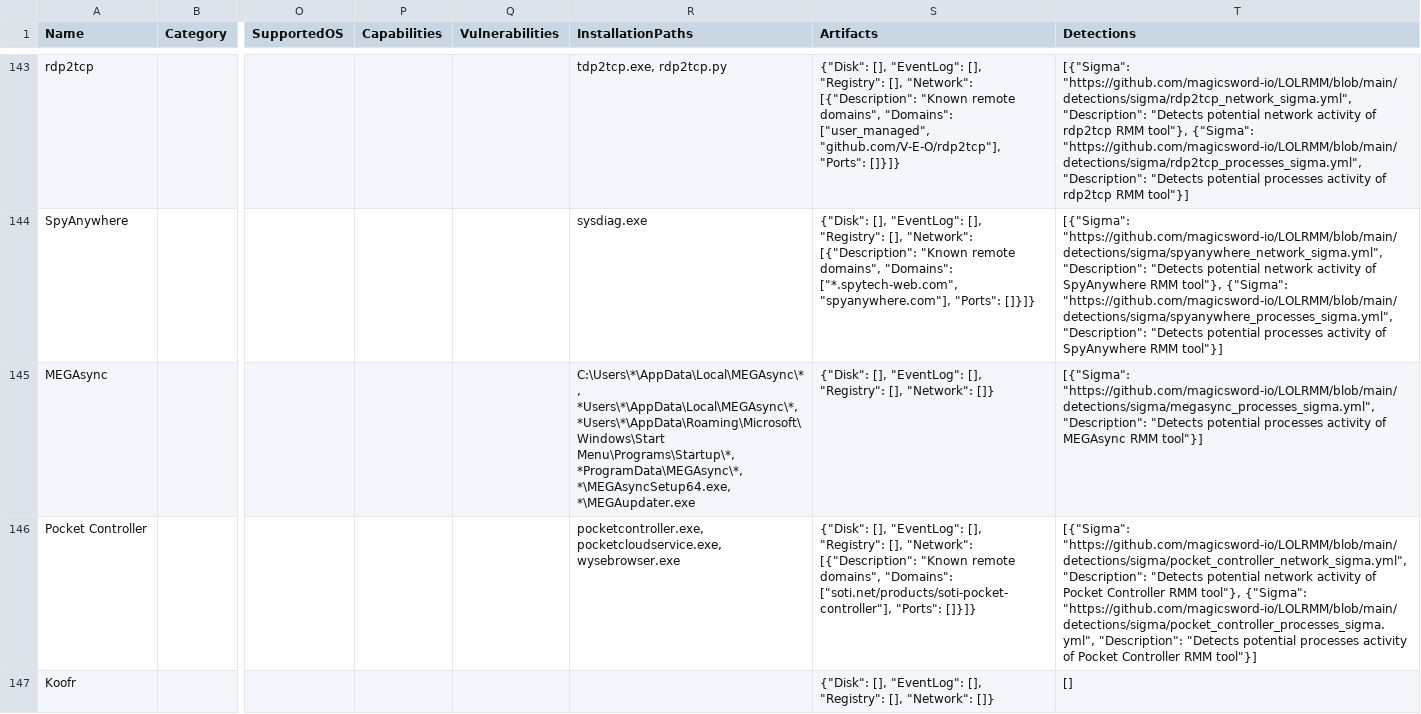
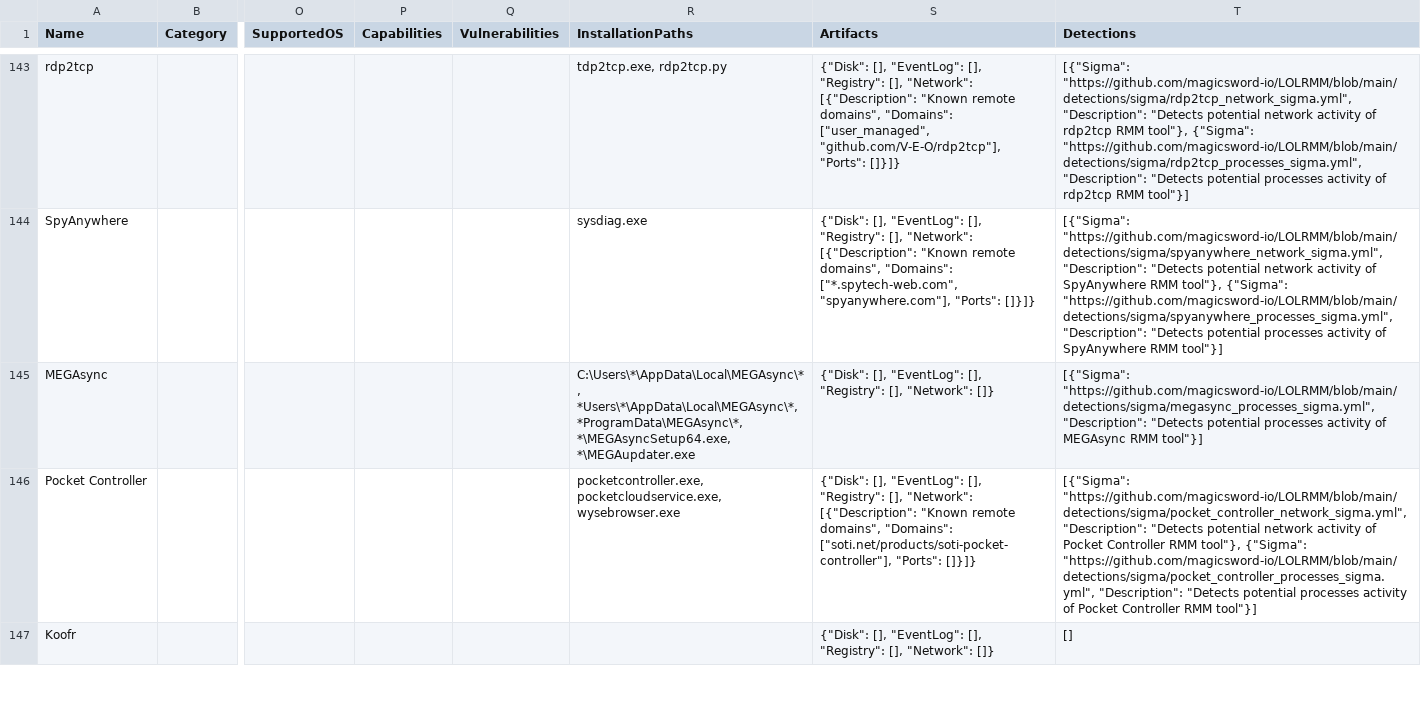
Before and after one commit to magicsword-io/LOLRMM, a CSV file: website/public/api/rmm_tools.csv, drawn as a sheet; only a part is shown, gaps mark what is left out; the diff names each change by its address in the sheet, - before the commit and + after, or states it on an @@ line.

```diff
--- a/website/public/api/rmm_tools.csv
+++ b/website/public/api/rmm_tools.csv
-R145 (InstallationPaths): C:\Users\*\AppData\Local\MEGAsync\*, *Users\*\AppData\Local\MEGAsync\*, *Users\*\AppData\Roaming\Microsoft\Windows\Start Menu\Programs\Startup\*, *ProgramData\MEGAsync\*, *\MEGAsyncSetup64.exe,…
+R145 (InstallationPaths): C:\Users\*\AppData\Local\MEGAsync\*, *Users\*\AppData\Local\MEGAsync\*, *ProgramData\MEGAsync\*, *\MEGAsyncSetup64.exe,…
```
Also changed, not shown: 2 other files.
